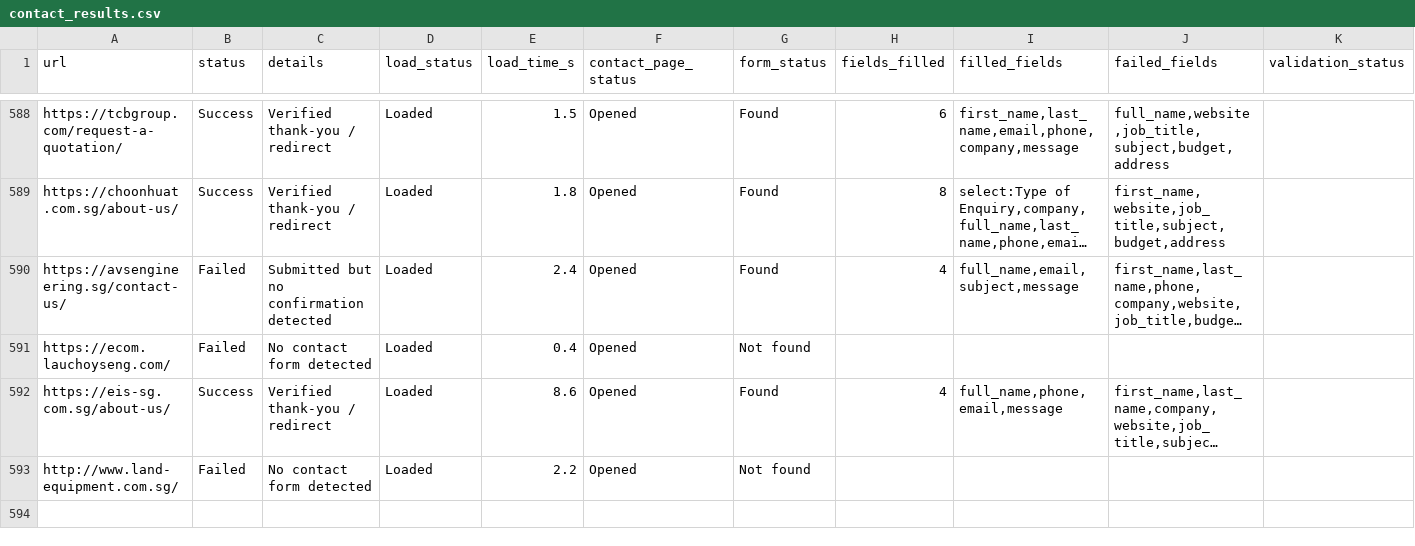
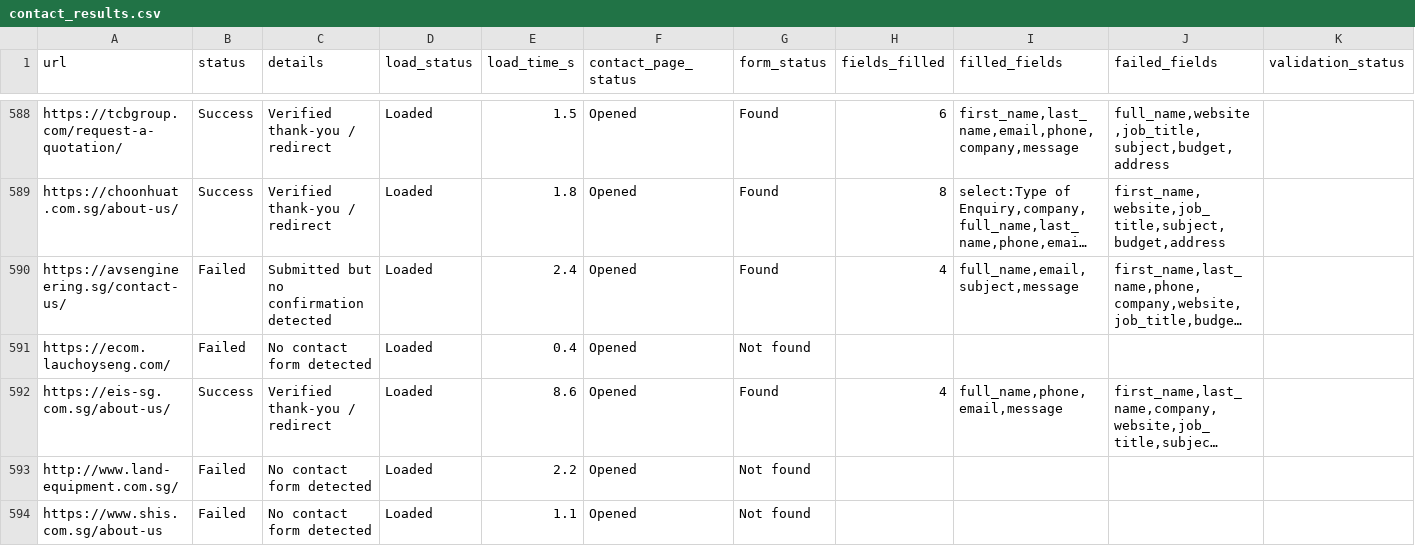
Before and after one commit to AhtehshamSanandwala/outreach-automation, a CSV file: form_results/contact_results.csv, drawn as a sheet; only a part is shown, gaps mark what is left out; long unchanged cells end in …; rows hold the shown columns only; the diff names each change by its address in the sheet, - before the commit and + after, or states it on an @@ line.

```diff
--- a/form_results/contact_results.csv
+++ b/form_results/contact_results.csv
+row 594: https://www.shis.com.sg/about-us | Failed | No contact form detected | Loaded | 1.1 | Opened | Not found
```
Also changed, not shown: form_results/cold_email_operations_leads.csv, form_results/cold_email_outbound_queue.csv, 7 other files.
